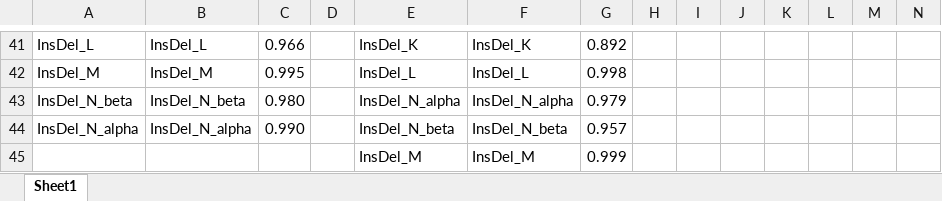
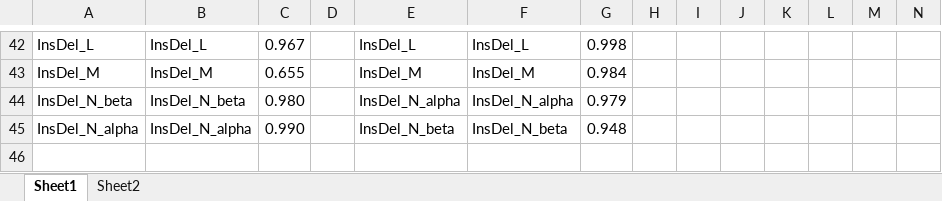
Before and after one commit to liumoLM/Liu2024, an Excel workbook: Sup Tables/Table S8 Cosine similarity between mSigHdp and SigProfiler signatures.xlsx, sheet Sheet1, drawn as a sheet; only a part is shown, gaps mark what is left out; values as stored, in another font and other column widths than the file's, no borders; removed rows and columns are numbered as before the commit, all else as after; the diff covers the shown part only; the diff names each change by its address in the sheet, - before the commit and + after, or states it on an @@ line.

```diff
--- a/Sup Tables/Table S8 Cosine similarity between mSigHdp and SigProfiler signatures.xlsx (sheet Sheet1)
+++ b/Sup Tables/Table S8 Cosine similarity between mSigHdp and SigProfiler signatures.xlsx (sheet Sheet1)
+sheet tab: Sheet2
-C42: 0.966
+C42: 0.967
-E42: InsDel_K
+E42: InsDel_L
-F42: InsDel_K
+F42: InsDel_L
-G42: 0.892
+G42: 0.998
-C43: 0.995
+C43: 0.655
-E43: InsDel_L
+E43: InsDel_M
-F43: InsDel_L
+F43: InsDel_M
-G43: 0.998
+G43: 0.984
-G45: 0.957
+G45: 0.948
-row 45:  |  |  |  | InsDel_M | InsDel_M | 0.999
```
Also changed, not shown: 1 added row and 61 edited cells elsewhere in this sheet, Sup Tables/Table S5 SigProfiler_version_89_type_signatures.xlsx, Sup Tables/Table S7 SigProfiler_version_476_type_signatures.xlsx, 3 other files.
